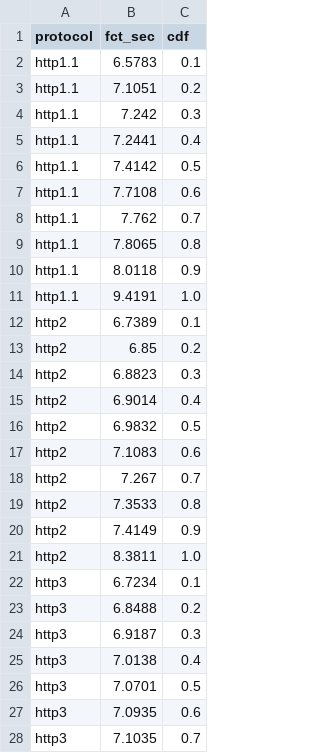
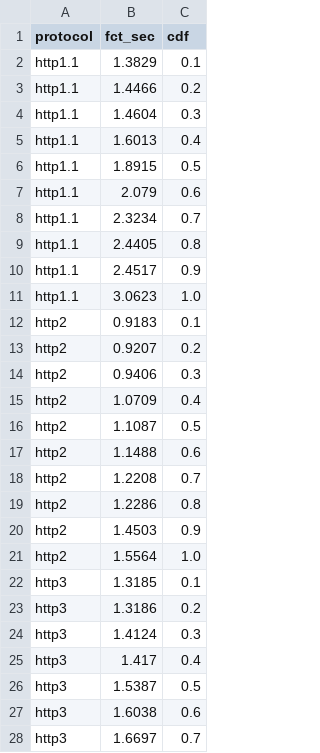
Before and after one commit to JM3L0/Redes-2, a CSV file: Avaliacao_1/data/processed/scenario_c_cdf_loss5.csv, drawn as a sheet; only a part is shown; the diff covers the shown part only.

```diff
--- a/Avaliacao_1/data/processed/scenario_c_cdf_loss5.csv
+++ b/Avaliacao_1/data/processed/scenario_c_cdf_loss5.csv
@@ -1,28 +1,28 @@
 protocol,fct_sec,cdf
-http1.1,6.5783,0.1
-http1.1,7.1051,0.2
-http1.1,7.242,0.3
-http1.1,7.2441,0.4
-http1.1,7.4142,0.5
-http1.1,7.7108,0.6
-http1.1,7.762,0.7
-http1.1,7.8065,0.8
-http1.1,8.0118,0.9
-http1.1,9.4191,1.0
-http2,6.7389,0.1
-http2,6.85,0.2
-http2,6.8823,0.3
-http2,6.9014,0.4
-http2,6.9832,0.5
-http2,7.1083,0.6
-http2,7.267,0.7
-http2,7.3533,0.8
-http2,7.4149,0.9
-http2,8.3811,1.0
-http3,6.7234,0.1
-http3,6.8488,0.2
-http3,6.9187,0.3
-http3,7.0138,0.4
-http3,7.0701,0.5
-http3,7.0935,0.6
-http3,7.1035,0.7
+http1.1,1.3829,0.1
+http1.1,1.4466,0.2
+http1.1,1.4604,0.3
+http1.1,1.6013,0.4
+http1.1,1.8915,0.5
+http1.1,2.079,0.6
+http1.1,2.3234,0.7
+http1.1,2.4405,0.8
+http1.1,2.4517,0.9
+http1.1,3.0623,1.0
+http2,0.9183,0.1
+http2,0.9207,0.2
+http2,0.9406,0.3
+http2,1.0709,0.4
+http2,1.1087,0.5
+http2,1.1488,0.6
+http2,1.2208,0.7
+http2,1.2286,0.8
+http2,1.4503,0.9
+http2,1.5564,1.0
+http3,1.3185,0.1
+http3,1.3186,0.2
+http3,1.4124,0.3
+http3,1.417,0.4
+http3,1.5387,0.5
+http3,1.6038,0.6
+http3,1.6697,0.7
```
Also changed, not shown: 3 edited cells elsewhere in this file, Avaliacao_1/data/processed/scenario_a_goodput.csv, Avaliacao_1/data/processed/scenario_a_jitter.csv, 27 other files.
